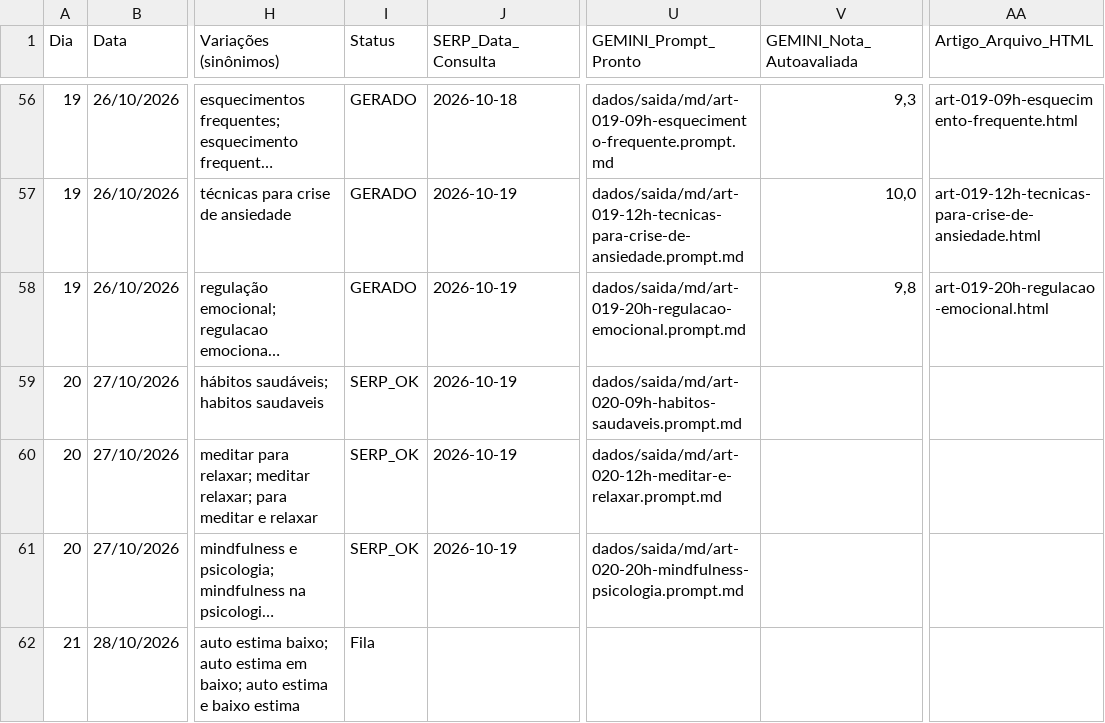
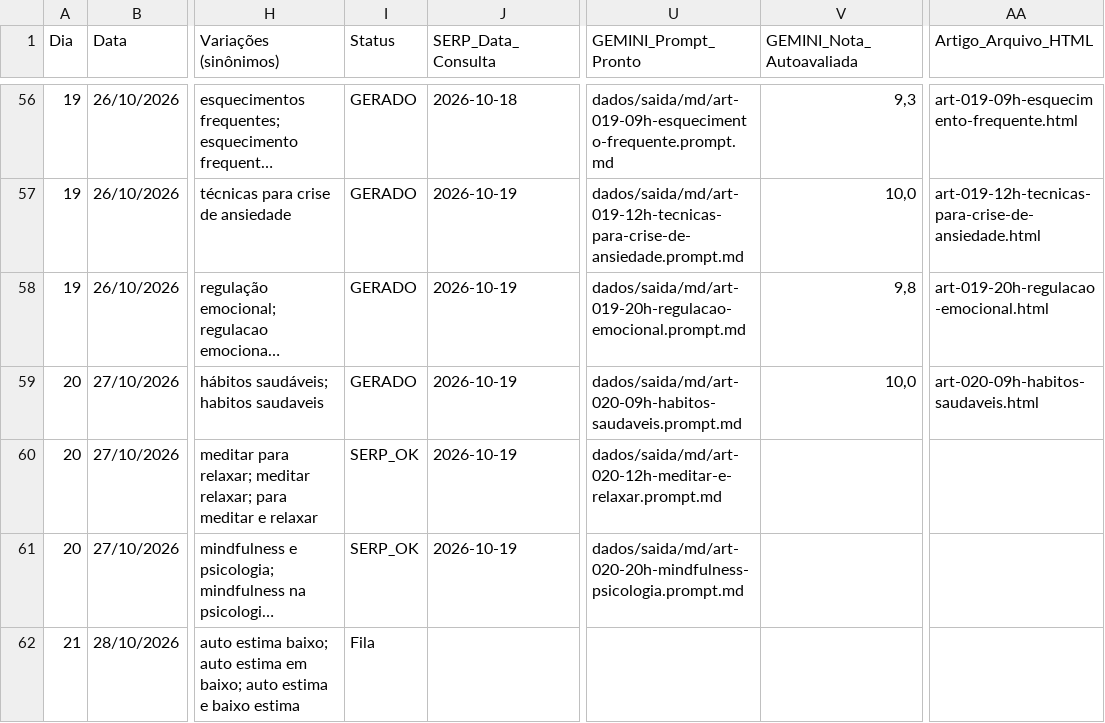
Before and after one commit to saasdavi/mentemais_blog, a CSV file: dados/calendario_blog_1_ano.csv, drawn as a sheet; only a part is shown, gaps mark what is left out; long unchanged cells end in …; the diff names each change by its address in the sheet, - before the commit and + after, or states it on an @@ line.

```diff
--- a/dados/calendario_blog_1_ano.csv
+++ b/dados/calendario_blog_1_ano.csv
-I59 (Status): SERP_OK
+I59 (Status): GERADO
-V59 (GEMINI_Nota_Autoavaliada): (empty)
+V59 (GEMINI_Nota_Autoavaliada): 10,0
-AA59 (Artigo_Arquivo_HTML): (empty)
+AA59 (Artigo_Arquivo_HTML): art-020-09h-habitos-saudaveis.html
```
Also changed, not shown: 2 other files.
